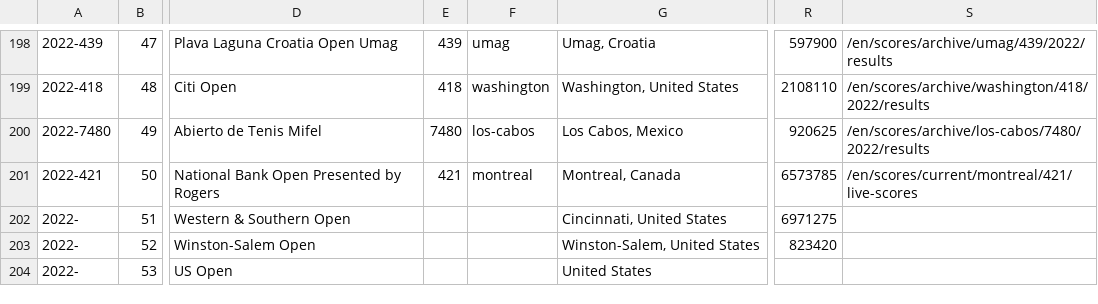
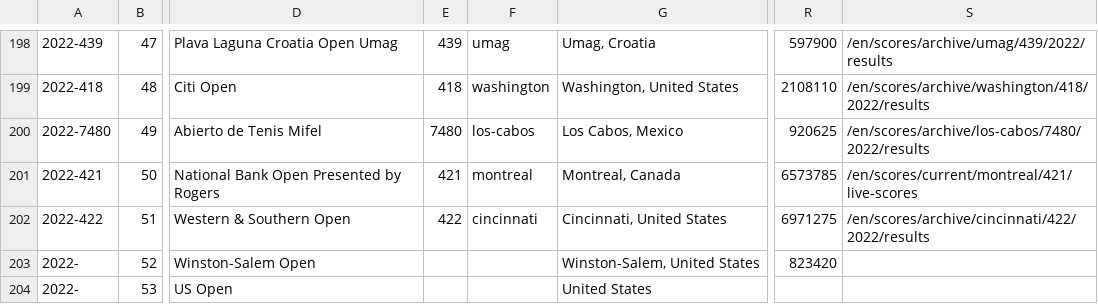
Before and after one commit to serve-and-volley/atp-world-tour-tennis-data, a CSV file: csv/1_tournaments/tournaments_2020-2022.csv, drawn as a sheet; only a part is shown, gaps mark what is left out; the diff names each change by its address in the sheet, - before the commit and + after, or states it on an @@ line.

```diff
--- a/csv/1_tournaments/tournaments_2020-2022.csv
+++ b/csv/1_tournaments/tournaments_2020-2022.csv
-A202: 2022-
+A202: 2022-422
-E202: (empty)
+E202: 422
-F202: (empty)
+F202: cincinnati
-S202: (empty)
+S202: /en/scores/archive/cincinnati/422/2022/results
```
